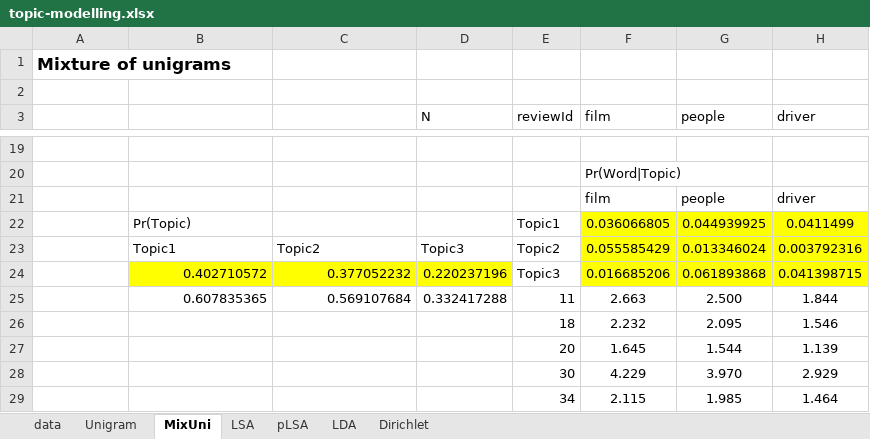
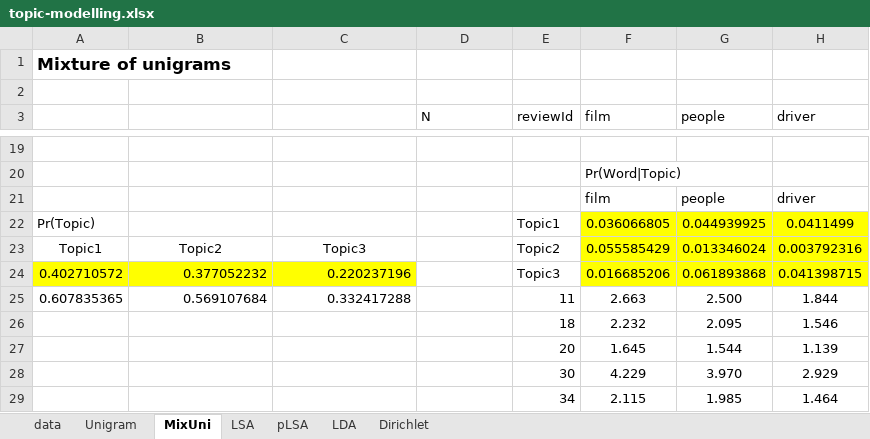
Before and after one commit to TurRil/datasci-fi, an Excel workbook: docs/topic-modelling.xlsx, sheet MixUni, drawn as a sheet; only a part is shown, gaps mark what is left out; values as stored, in another font and other column widths than the file's, no borders; the diff names each change by its address in the sheet, - before the commit and + after, or states it on an @@ line.

```diff
--- a/docs/topic-modelling.xlsx (sheet MixUni)
+++ b/docs/topic-modelling.xlsx (sheet MixUni)
-A22: (empty)
+A22: Pr(Topic)
-B22: Pr(Topic)
+B22: (empty)
-A23: (empty)
+A23: Topic1
-B23: Topic1
+B23: Topic2
-B23:C23 alignment: left
+B23:C23 alignment: center
-C23: Topic2
+C23: Topic3
-D23 (N): Topic3
+D23 (N): (empty)
-A24: (empty)
+A24: 0.402710572
-A24 fill: none
+A24 fill: #FFFF00
-B24: 0.402710572
+B24: 0.377052232
-C24: 0.377052232
+C24: 0.220237196
-D24 (N): 0.220237196
+D24 (N): (empty)
-D24 fill: #FFFF00
+D24 fill: none
-A25: (empty)
+A25: 0.607835365
-B25: 0.607835365
+B25: 0.569107684
-C25: 0.569107684
+C25: 0.332417288
-D25 (N): 0.332417288
+D25 (N): (empty)
```
Also changed, not shown: sheet LDA, sheet data, formulas that keep their value, 5 other files.
